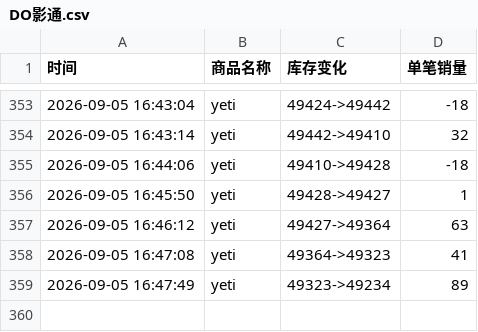
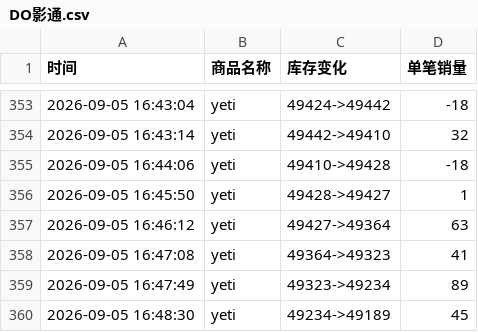
Before and after one commit to Juineii/do_yeti0905, a CSV file: DO影通.csv, drawn as a sheet; only a part is shown, gaps mark what is left out; the diff names each change by its address in the sheet, - before the commit and + after, or states it on an @@ line.

Commit message:
自动更新数据 2026-09-05 16:49:03

```diff
--- a/DO影通.csv
+++ b/DO影通.csv
+row 360: 2026-09-05 16:48:30 | yeti | 49234->49189 | 45
```
